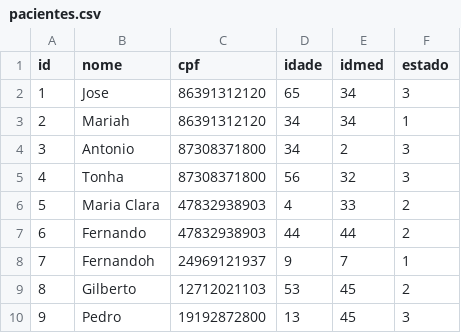
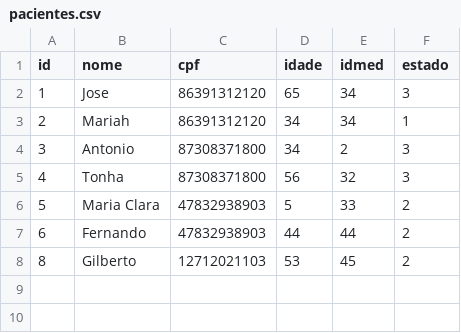
Before and after one commit to artuuuuuuuuuur/trabalho-final-pa, a CSV file: pacientes.csv, drawn as a sheet.

Commit message:
featue/deletar-paciente: deleção de paciente concluída

```diff
--- a/pacientes.csv
+++ b/pacientes.csv
@@ -5,6 +5,4 @@ id,nome,cpf,idade,idmed,estado
 4,Tonha,87308371800,56,32,3
-5,Maria Clara,47832938903,4,33,2
+5,Maria Clara,47832938903,5,33,2
 6,Fernando,47832938903,44,44,2
-7,Fernandoh,24969121937,9,7,1
 8,Gilberto,12712021103,53,45,2
-9,Pedro,19192872800,13,45,3
```
Also changed, not shown: 5 other files.
